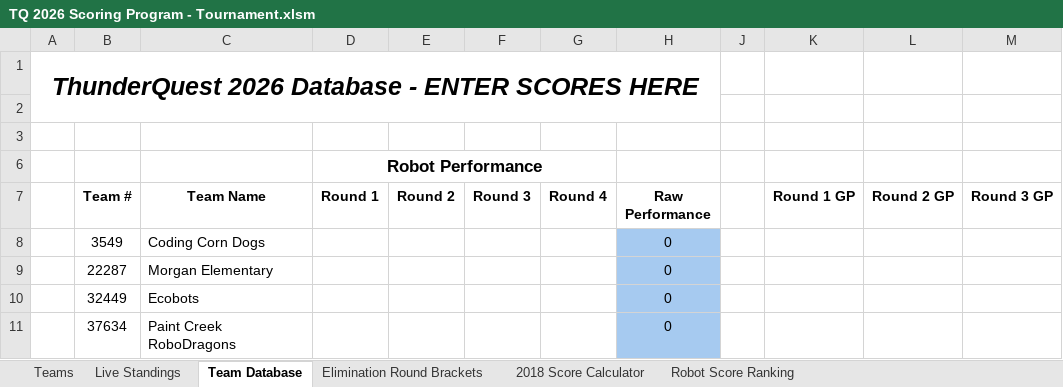
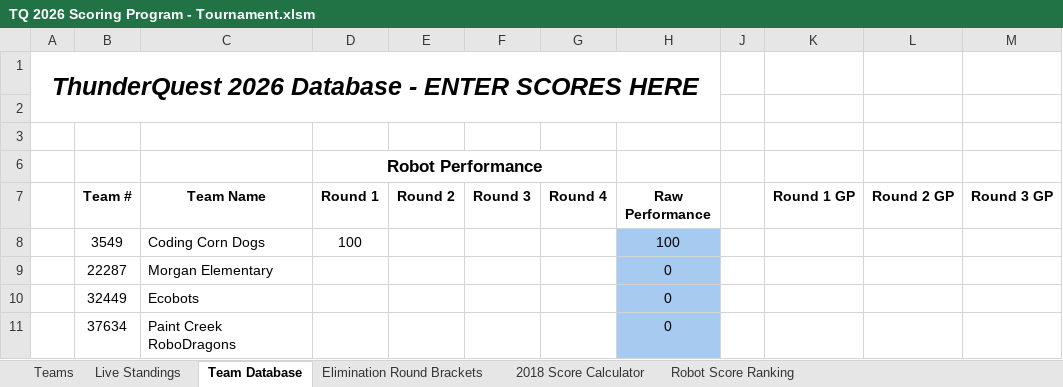
Before and after one commit to Team217/thunderquest.github.io, an Excel workbook: data/TQ 2026 Scoring Program - Tournament.xlsm, sheet Team Database, drawn as a sheet; only a part is shown; values as stored, in another font and other column widths than the file's, no borders; conditional formats not drawn; the diff names each change by its address in the sheet, - before the commit and + after, or states it on an @@ line.

```diff
--- a/data/TQ 2026 Scoring Program - Tournament.xlsm (sheet Team Database)
+++ b/data/TQ 2026 Scoring Program - Tournament.xlsm (sheet Team Database)
-D8 (Round 1): (empty)
+D8 (Round 1): 100
-H8 (Raw Performance): 0
+H8 (Raw Performance): 100
```
Also changed, not shown: sheet Live Standings, hidden cells, charts or pictures.
